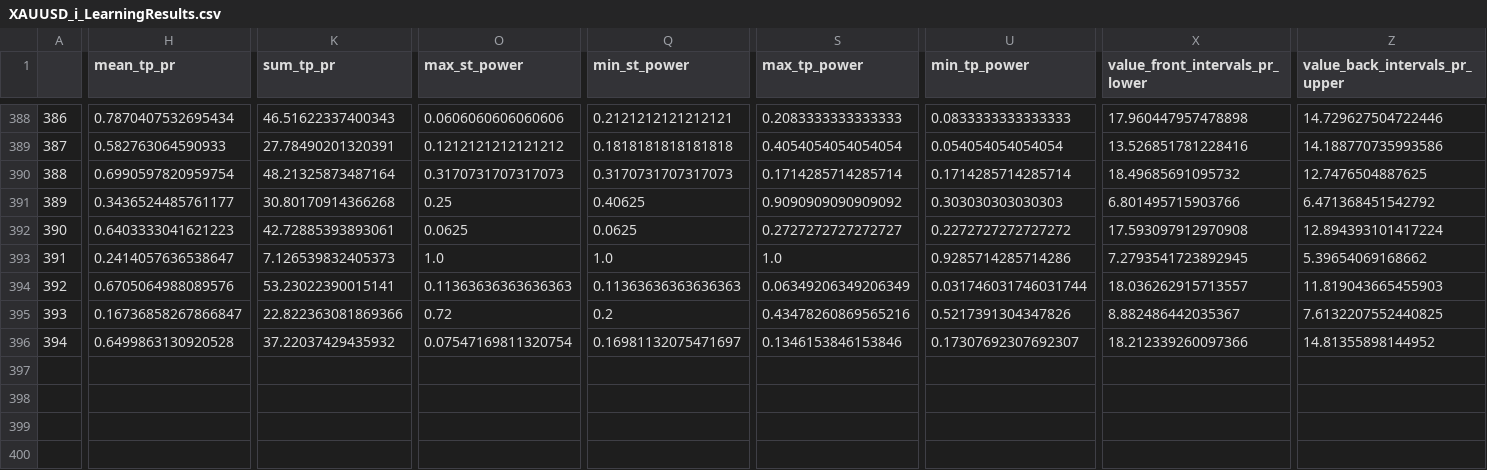
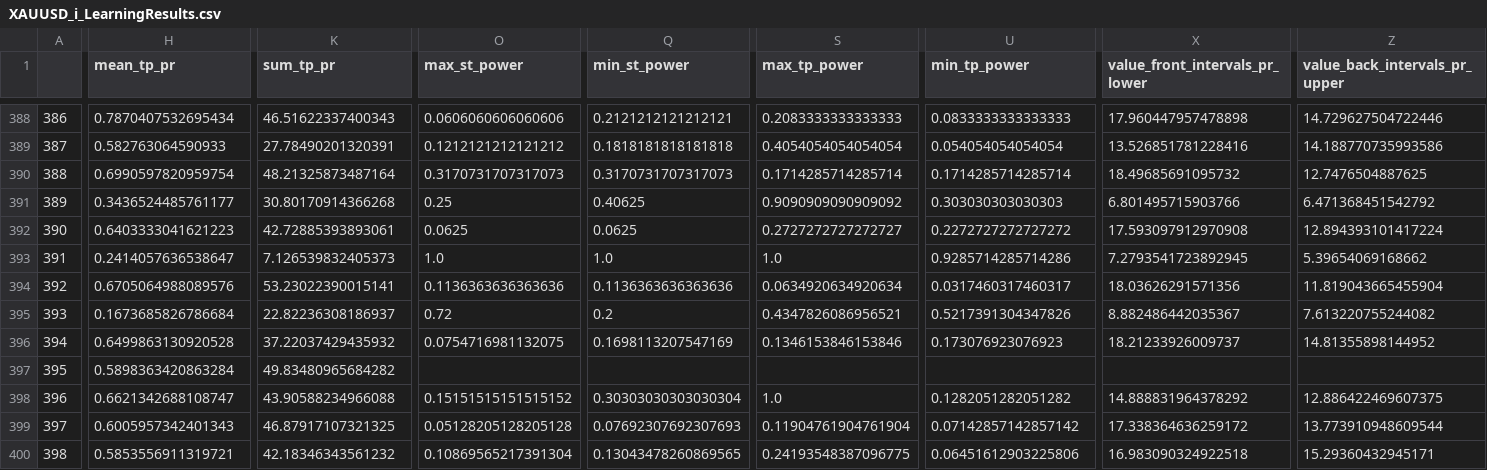
Before and after one commit to Mehrshad-Sorena/ShadBot, a CSV file: src/indicators/StochAstic/GeneticLearning_DB/elites/primary/buy/XAUUSD_i_LearningResults.csv, drawn as a sheet; only a part is shown, gaps mark what is left out; rows hold the shown columns only; the diff covers the shown part only; the diff names each change by its address in the sheet, - before the commit and + after, or states it on an @@ line.

```diff
--- a/src/indicators/StochAstic/GeneticLearning_DB/elites/primary/buy/XAUUSD_i_LearningResults.csv
+++ b/src/indicators/StochAstic/GeneticLearning_DB/elites/primary/buy/XAUUSD_i_LearningResults.csv
-O394 (max_st_power): 0.11363636363636363
+O394 (max_st_power): 0.1136363636363636
-Q394 (min_st_power): 0.11363636363636363
+Q394 (min_st_power): 0.1136363636363636
-S394 (max_tp_power): 0.06349206349206349
+S394 (max_tp_power): 0.0634920634920634
-U394 (min_tp_power): 0.031746031746031744
+U394 (min_tp_power): 0.0317460317460317
-X394 (value_front_intervals_pr_lower): 18.036262915713557
+X394 (value_front_intervals_pr_lower): 18.03626291571356
-Z394 (value_back_intervals_pr_upper): 11.819043665455903
+Z394 (value_back_intervals_pr_upper): 11.819043665455904
-H395 (mean_tp_pr): 0.16736858267866847
+H395 (mean_tp_pr): 0.1673685826786684
-K395 (sum_tp_pr): 22.822363081869366
+K395 (sum_tp_pr): 22.82236308186937
-S395 (max_tp_power): 0.43478260869565216
+S395 (max_tp_power): 0.4347826086956521
-Z395 (value_back_intervals_pr_upper): 7.6132207552440825
+Z395 (value_back_intervals_pr_upper): 7.613220755244082
-O396 (max_st_power): 0.07547169811320754
+O396 (max_st_power): 0.0754716981132075
-Q396 (min_st_power): 0.16981132075471697
+Q396 (min_st_power): 0.1698113207547169
-U396 (min_tp_power): 0.17307692307692307
+U396 (min_tp_power): 0.173076923076923
-X396 (value_front_intervals_pr_lower): 18.212339260097366
+X396 (value_front_intervals_pr_lower): 18.21233926009737
+row 397: 395 | 0.5898363420863284 | 49.83480965684282
+row 398: 396 | 0.6621342688108747 | 43.90588234966088 | 0.15151515151515152 | 0.30303030303030304 | 1.0 | 0.1282051282051282 | 14.888831964378292 | 12.886422469607375
+row 399: 397 | 0.6005957342401343 | 46.87917107321325 | 0.05128205128205128 | 0.07692307692307693 | 0.11904761904761904 | 0.07142857142857142 | 17.338364636259172 | 13.773910948609544
+row 400: 398 | 0.5853556911319721 | 42.18346343561232 | 0.10869565217391304 | 0.13043478260869565 | 0.24193548387096775 | 0.06451612903225806 | 16.983090324922518 | 15.29360432945171
```
Also changed, not shown: 3 edited cells elsewhere in this file, src/indicators/RSI/GeneticLearning_DB/elites/primary/buy/XAUUSD_i_ChromosomeResults.csv, src/indicators/RSI/GeneticLearning_DB/elites/primary/buy/XAUUSD_i_LearningResults.csv, 11 other files.
